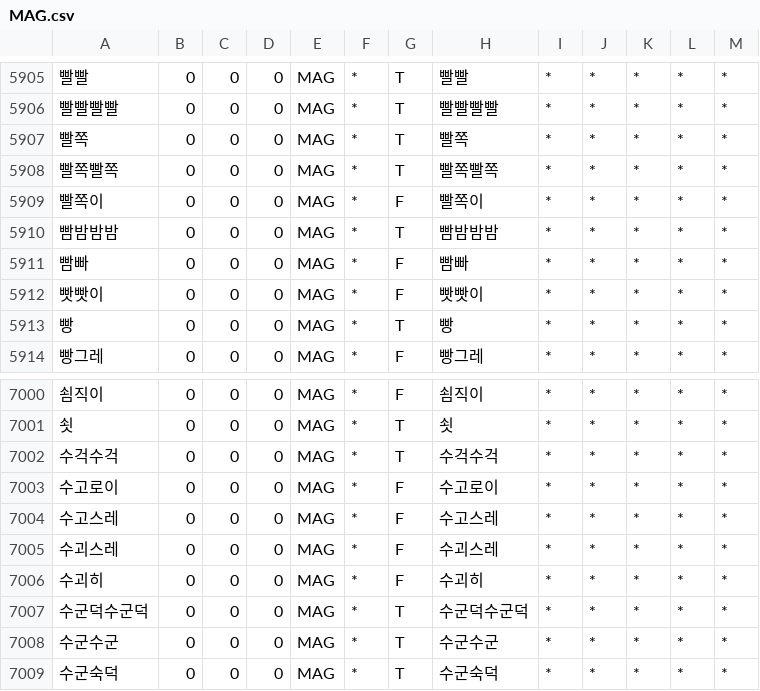
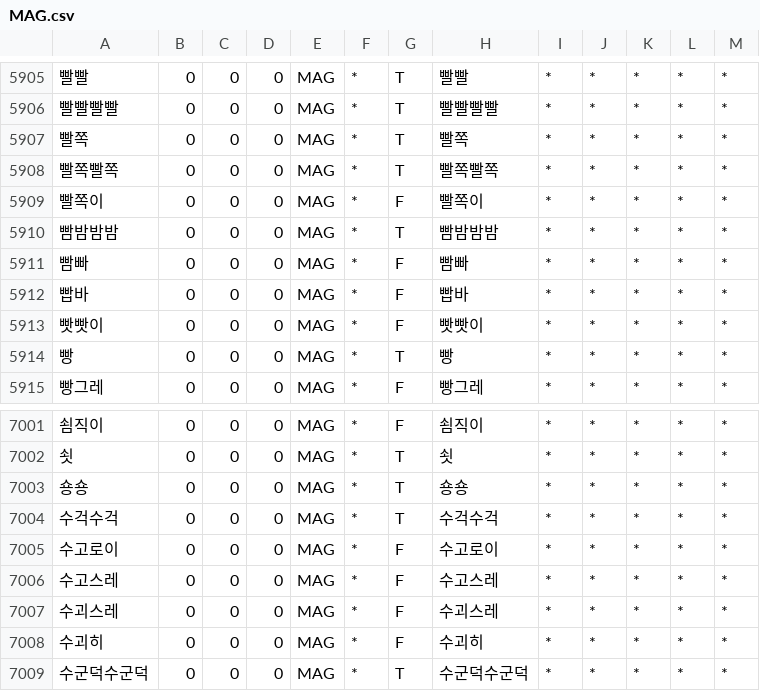
Before and after one commit to deepsearch-hq/mecab-ko-dic, a CSV file: seed/MAG.csv, drawn as a sheet; only a part is shown, gaps mark what is left out; the shorter side is filled out with more unchanged rows.

```diff
--- a/seed/MAG.csv
+++ b/seed/MAG.csv
@@ -5911,2 +5911,3 @@
 빰빠,0,0,0,MAG,*,F,빰빠,*,*,*,*,*
+빱바,0,0,0,MAG,*,F,빱바,*,*,*,*,*
 빳빳이,0,0,0,MAG,*,F,빳빳이,*,*,*,*,*
@@ -7001,2 +7002,3 @@
 쇳,0,0,0,MAG,*,T,쇳,*,*,*,*,*
+숑숑,0,0,0,MAG,*,T,숑숑,*,*,*,*,*
 수걱수걱,0,0,0,MAG,*,T,수걱수걱,*,*,*,*,*
```
Also changed, not shown: seed/CoinedWord.csv, seed/Foreign.csv, 9 other files.
